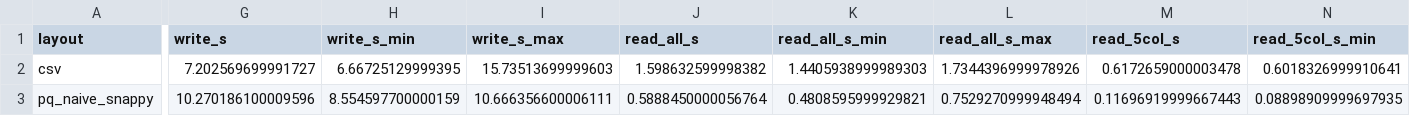
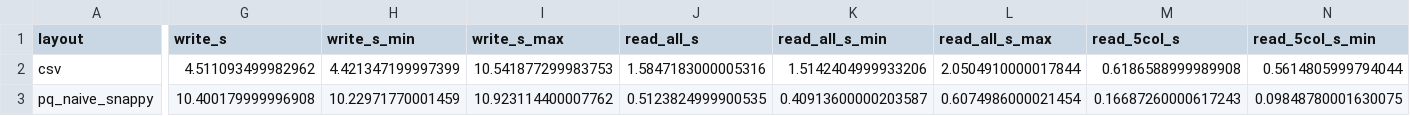
Before and after one commit to hvphuc05/FDIC_Bank_Failure_EWS, a CSV file: report/storage_benchmark_results.csv, drawn as a sheet; only a part is shown, gaps mark what is left out; the diff covers the shown part only; the diff names each change by its address in the sheet, - before the commit and + after, or states it on an @@ line.

```diff
--- a/report/storage_benchmark_results.csv
+++ b/report/storage_benchmark_results.csv
-G2 (write_s): 7.202569699991727
+G2 (write_s): 4.511093499982962
-H2 (write_s_min): 6.66725129999395
+H2 (write_s_min): 4.421347199997399
-I2 (write_s_max): 15.73513699999603
+I2 (write_s_max): 10.541877299983753
-J2 (read_all_s): 1.598632599998382
+J2 (read_all_s): 1.5847183000005316
-K2 (read_all_s_min): 1.4405938999989303
+K2 (read_all_s_min): 1.5142404999933206
-L2 (read_all_s_max): 1.7344396999978926
+L2 (read_all_s_max): 2.0504910000017844
-M2 (read_5col_s): 0.6172659000003478
+M2 (read_5col_s): 0.6186588999989908
-N2 (read_5col_s_min): 0.6018326999910641
+N2 (read_5col_s_min): 0.5614805999794044
-G3 (write_s): 10.270186100009596
+G3 (write_s): 10.400179999996908
-H3 (write_s_min): 8.554597700000159
+H3 (write_s_min): 10.22971770001459
-I3 (write_s_max): 10.666356600006111
+I3 (write_s_max): 10.923114400007762
-J3 (read_all_s): 0.5888450000056764
+J3 (read_all_s): 0.5123824999900535
-K3 (read_all_s_min): 0.4808595999929821
+K3 (read_all_s_min): 0.40913600000203587
-L3 (read_all_s_max): 0.7529270999948494
+L3 (read_all_s_max): 0.6074986000021454
-M3 (read_5col_s): 0.11696919999667443
+M3 (read_5col_s): 0.16687260000617243
-N3 (read_5col_s_min): 0.08898909999697935
+N3 (read_5col_s_min): 0.09848780001630075
```
Also changed, not shown: 58 edited cells elsewhere in this file, 25 other files.
